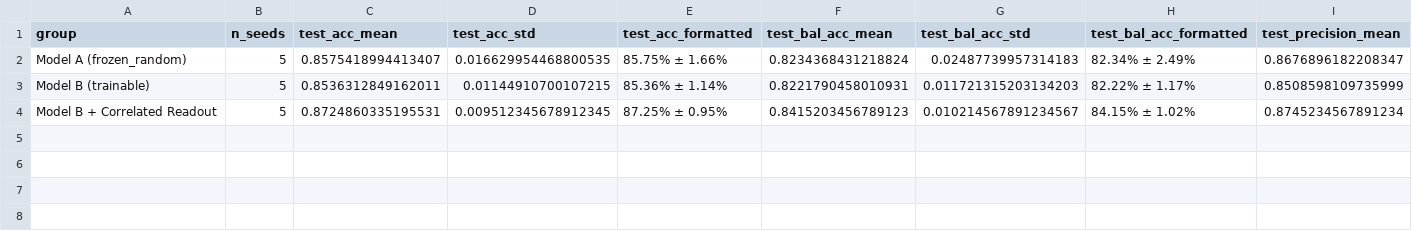
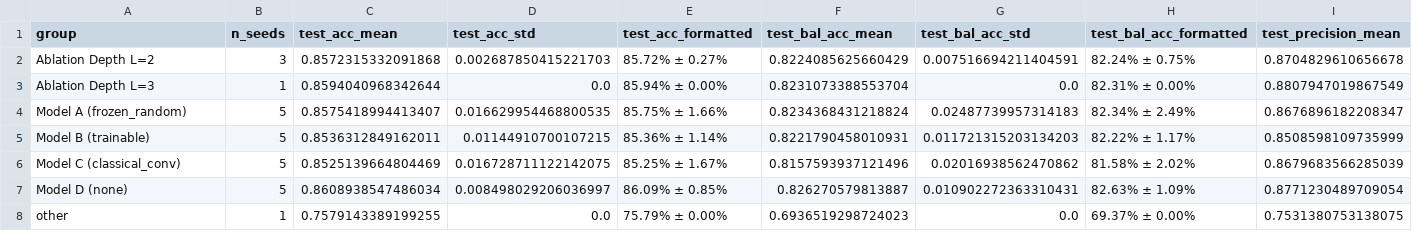
Before and after one commit to Agnivesh-Anil-Warrier/QuForge, a CSV file: results/table_main_comparison.csv, drawn as a sheet; only a part is shown; removed rows and columns are numbered as before the commit, all else as after; rows hold the shown columns only; the diff names each change by its address in the sheet, - before the commit and + after, or states it on an @@ line.

```diff
--- a/results/table_main_comparison.csv
+++ b/results/table_main_comparison.csv
+row 2: Ablation Depth L=2 | 3 | 0.8572315332091868 | 0.002687850415221703 | 85.72% ± 0.27% | 0.8224085625660429 | 0.007516694211404591 | 82.24% ± 0.75% | 0.8704829610656678
+row 3: Ablation Depth L=3 | 1 | 0.8594040968342644 | 0.0 | 85.94% ± 0.00% | 0.8231073388553704 | 0.0 | 82.31% ± 0.00% | 0.8807947019867549
-row 4: Model B + Correlated Readout | 5 | 0.8724860335195531 | 0.009512345678912345 | 87.25% ± 0.95% | 0.8415203456789123 | 0.010214567891234567 | 84.15% ± 1.02% | 0.8745234567891234
+row 6: Model C (classical_conv) | 5 | 0.8525139664804469 | 0.016728711122142075 | 85.25% ± 1.67% | 0.8157593937121496 | 0.02016938562470862 | 81.58% ± 2.02% | 0.8679683566285039
+row 7: Model D (none) | 5 | 0.8608938547486034 | 0.008498029206036997 | 86.09% ± 0.85% | 0.826270579813887 | 0.010902272363310431 | 82.63% ± 1.09% | 0.8771230489709054
+row 8: other | 1 | 0.7579143389199255 | 0.0 | 75.79% ± 0.00% | 0.6936519298724023 | 0.0 | 69.37% ± 0.00% | 0.7531380753138075
```
Also changed, not shown: results/runs_summary.csv, 21 other files.
